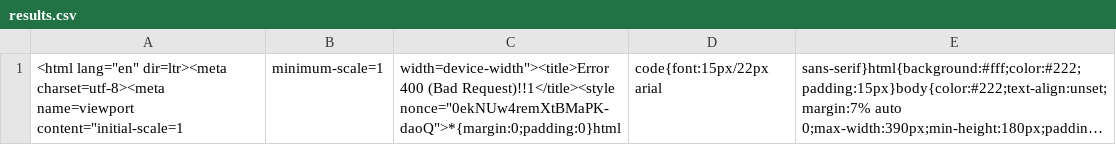
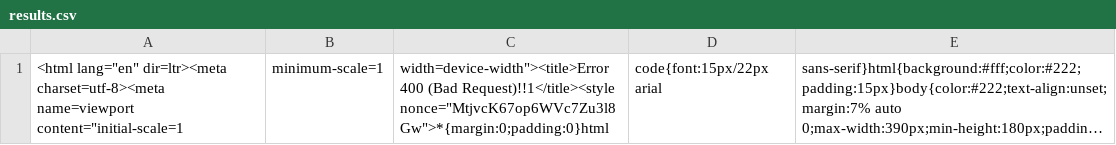
Before and after one commit to Puzzled-Pint-Twin-Cities/twincities.puzzledpint.org, a CSV file: _data/results.csv, drawn as a sheet; long unchanged cells end in …; the diff names each change by its address in the sheet, - before the commit and + after, or states it on an @@ line.

```diff
--- a/_data/results.csv
+++ b/_data/results.csv
-C1: …(Bad Request)!!1</title><style nonce="0ekNUw4remXtBMaPK-daoQ">*{margin:0;padding:0}html
+C1: …(Bad Request)!!1</title><style nonce="MtjvcK67op6WVc7Zu3l8Gw">*{margin:0;padding:0}html
```
Also changed, not shown: _data/aliases.csv.
